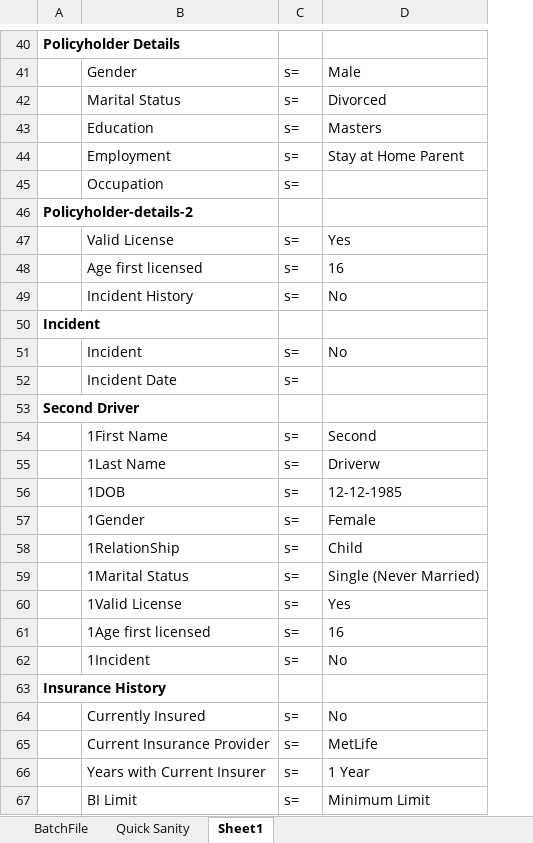
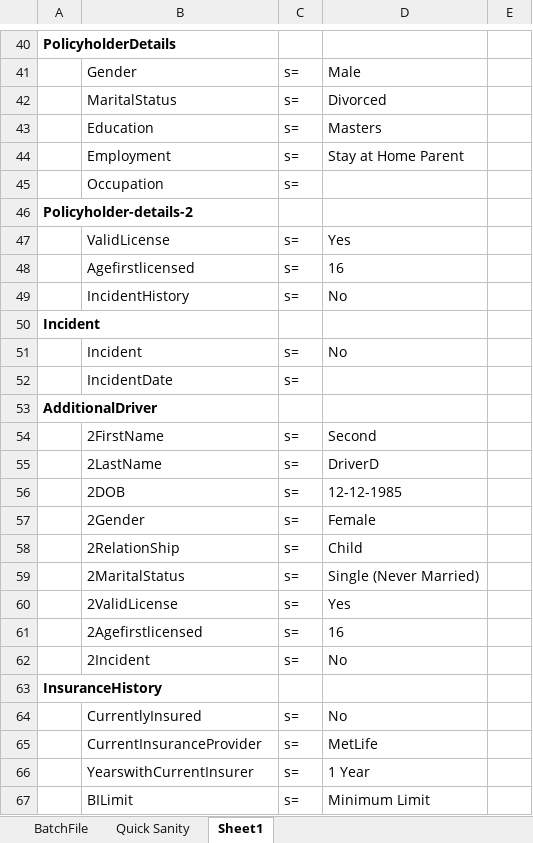
Before and after one commit to bhawesh11/MultiJourney, an Excel workbook: Test1V2D.xlsx, sheet Sheet1, drawn as a sheet; only a part is shown, gaps mark what is left out; values as stored, in another font and other column widths than the file's, no borders; conditional formats not drawn; the diff covers the shown part only; the diff names each change by its address in the sheet, - before the commit and + after, or states it on an @@ line.

```diff
--- a/Test1V2D.xlsx (sheet Sheet1)
+++ b/Test1V2D.xlsx (sheet Sheet1)
+column E, empty
-A40: Policyholder Details
+A40: PolicyholderDetails
-B42: Marital Status
+B42: MaritalStatus
-B47: Valid License
+B47: ValidLicense
-B48: Age first licensed
+B48: Agefirstlicensed
-B49: Incident History
+B49: IncidentHistory
-B52: Incident Date
+B52: IncidentDate
-A53: Second Driver
+A53: AdditionalDriver
-B54: 1First Name
+B54: 2FirstName
-B55: 1Last Name
+B55: 2LastName
-D55: Driverw
+D55: DriverD
-B56: 1DOB
+B56: 2DOB
-B57: 1Gender
+B57: 2Gender
-B58: 1RelationShip
+B58: 2RelationShip
-B59: 1Marital Status
+B59: 2MaritalStatus
-B60: 1Valid License
+B60: 2ValidLicense
-B61: 1Age first licensed
+B61: 2Agefirstlicensed
-B62: 1Incident
+B62: 2Incident
-A63: Insurance History
+A63: InsuranceHistory
-B64: Currently Insured
+B64: CurrentlyInsured
-B65: Current Insurance Provider
+B65: CurrentInsuranceProvider
-B66: Years with Current Insurer
+B66: YearswithCurrentInsurer
-B67: BI Limit
+B67: BILimit
```
Also changed, not shown: 17 added rows, 17 removed rows and 29 edited cells elsewhere in this sheet, Test.xlsx, Test2V1D.xlsx, 17 other files.
